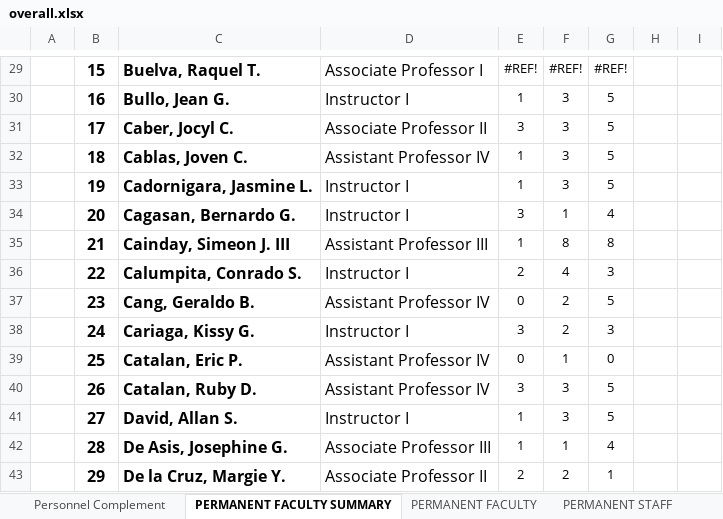
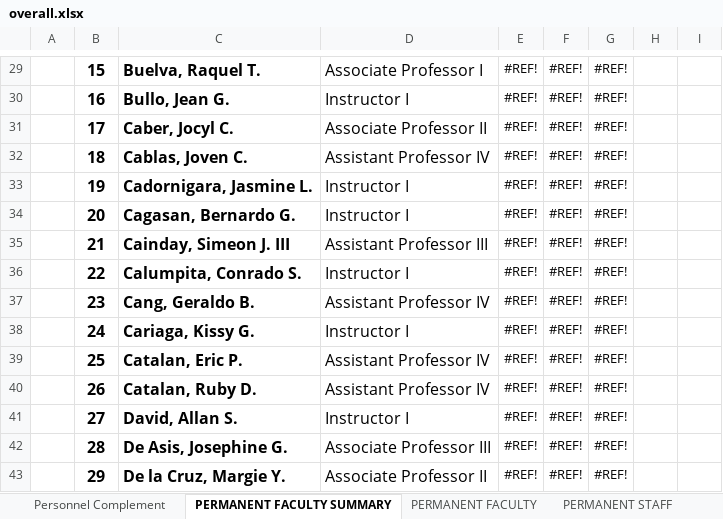
Before and after one commit to kosinix/hris, an Excel workbook: data/view/reports/pm/flag-raising/overall.xlsx, sheet PERMANENT FACULTY SUMMARY, drawn as a sheet; only a part is shown, gaps mark what is left out; values as stored, in another font and other column widths than the file's, no borders; charts and pictures not drawn; the diff covers the shown part only; the diff names each change by its address in the sheet, - before the commit and + after, or states it on an @@ line.

```diff
--- a/data/view/reports/pm/flag-raising/overall.xlsx (sheet PERMANENT FACULTY SUMMARY)
+++ b/data/view/reports/pm/flag-raising/overall.xlsx (sheet PERMANENT FACULTY SUMMARY)
-E30: 1
+E30: #REF!
-F30:F33: 3
+F30:F33: #REF!
-G30:G33: 5
+G30:G33: #REF!
-E31: 3
+E31: #REF!
-E32:E33: 1
+E32:E33: #REF!
-E34: 3
+E34: #REF!
-F34: 1
+F34: #REF!
-G34: 4
+G34: #REF!
-E35: 1
+E35: #REF!
-F35: 8
+F35: #REF!
-G35: 8
+G35: #REF!
-E36: 2
+E36: #REF!
-F36: 4
+F36: #REF!
-G36: 3
+G36: #REF!
-E37: 0
+E37: #REF!
-F37:F38: 2
+F37:F38: #REF!
-G37: 5
+G37: #REF!
-E38: 3
+E38: #REF!
-G38: 3
+G38: #REF!
-E39: 0
+E39: #REF!
-F39: 1
+F39: #REF!
-G39: 0
+G39: #REF!
-E40: 3
+E40: #REF!
-F40:F41: 3
+F40:F41: #REF!
-G40:G41: 5
+G40:G41: #REF!
-E41:E42: 1
+E41:E42: #REF!
-F42: 1
+F42: #REF!
-G42: 4
+G42: #REF!
-E43: 2
+E43: #REF!
-F43: 2
+F43: #REF!
-G43: 1
+G43: #REF!
```
Also changed, not shown: 273 edited cells elsewhere in this sheet, sheet PERMANENT FACULTY, hidden cells, charts or pictures, 3 other files.
